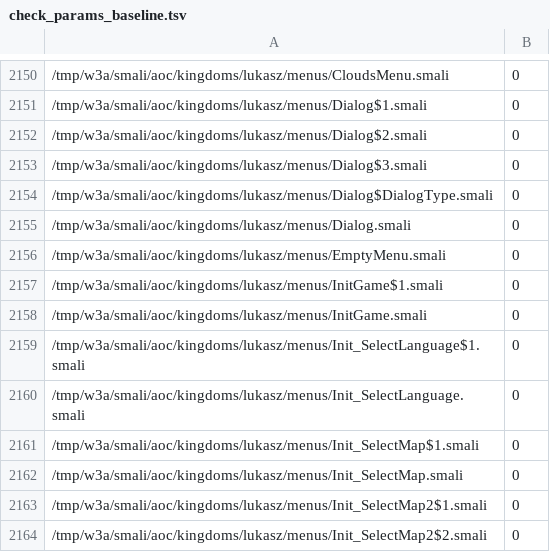
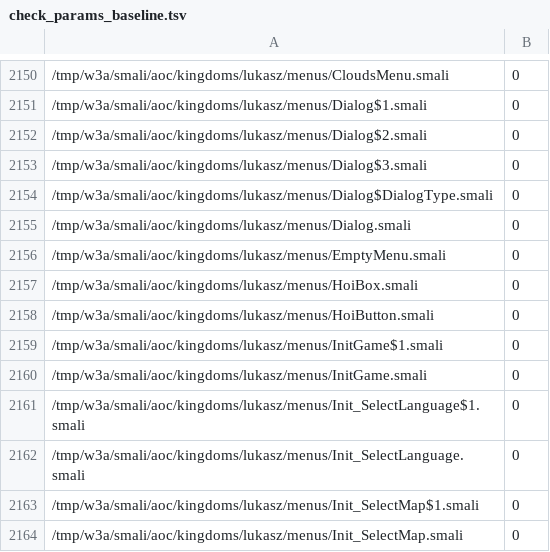
Before and after one commit to XDElemon/AOH3mod-FMO, a TSV file: toolchain/act/check_params_baseline.tsv, drawn as a sheet; only a part is shown, gaps mark what is left out; the shorter side is filled out with more unchanged rows; the diff names each change by its address in the sheet, - before the commit and + after, or states it on an @@ line.

Commit message:
r6t004~r6t007 TNO主菜单功能盒四连批：开始游戏→新界面式盒子（三图块/三按钮隐藏+暗幕+居中+返回）+守卫极性修复与 check_r6t007 门禁；用户验收通过

```diff
--- a/toolchain/act/check_params_baseline.tsv
+++ b/toolchain/act/check_params_baseline.tsv
+row 2157: /tmp/w3a/smali/aoc/kingdoms/lukasz/menus/HoiBox.smali | 0
+row 2158: /tmp/w3a/smali/aoc/kingdoms/lukasz/menus/HoiButton.smali | 0
```
Also changed, not shown: toolchain/act/regtype_baseline.tsv, 40 other files.
